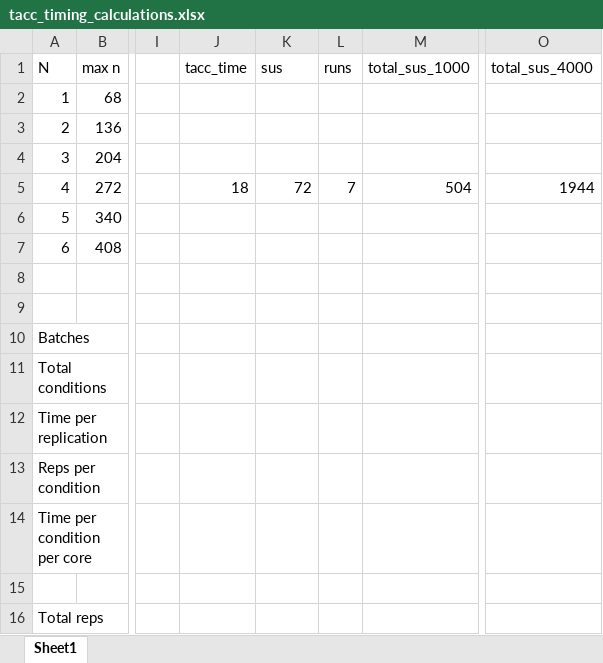
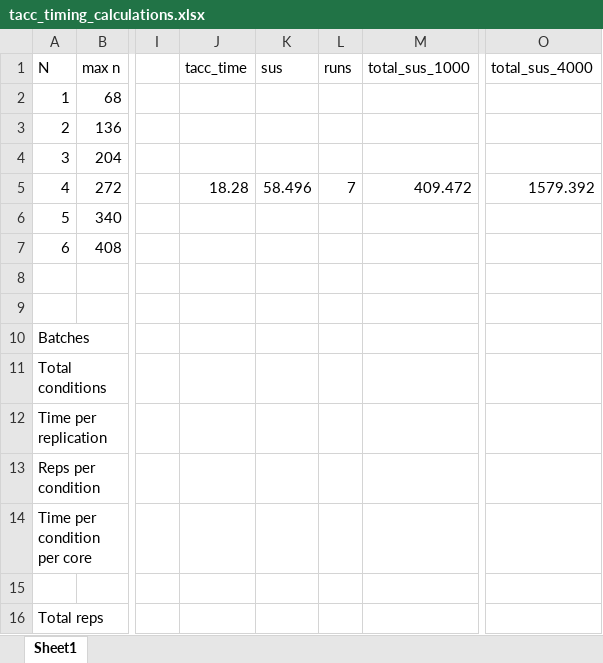
Before and after one commit to meghapsimatrix/dissertation_sim, an Excel workbook: tacc_tests/tacc_timing_calculations.xlsx, sheet Sheet1, drawn as a sheet; only a part is shown, gaps mark what is left out; values as stored, in another font and other column widths than the file's, no borders; the diff names each change by its address in the sheet, - before the commit and + after, or states it on an @@ line.

```diff
--- a/tacc_tests/tacc_timing_calculations.xlsx (sheet Sheet1)
+++ b/tacc_tests/tacc_timing_calculations.xlsx (sheet Sheet1)
-J5 (tacc_time): 18
+J5 (tacc_time): 18.28
-K5 (sus): 72
+K5 (sus): 58.496
-M5 (total_sus_1000): 504
+M5 (total_sus_1000): 409.472
-O5 (total_sus_4000): 1944
+O5 (total_sus_4000): 1579.392
```
Also changed, not shown: formulas that keep their value, tacc_tests/tacc_timing_calculations (pustejovsky@wisc.edu).xlsx, 10 other files.
